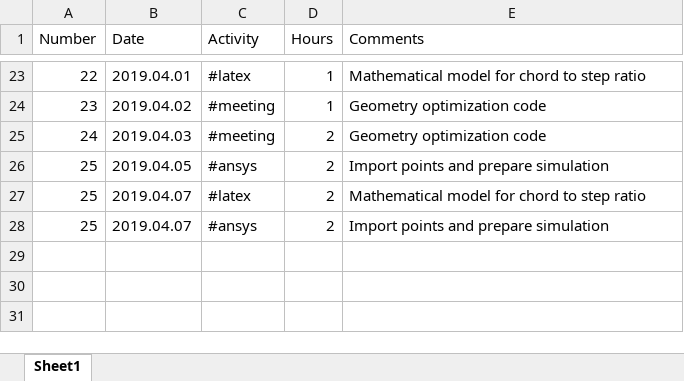
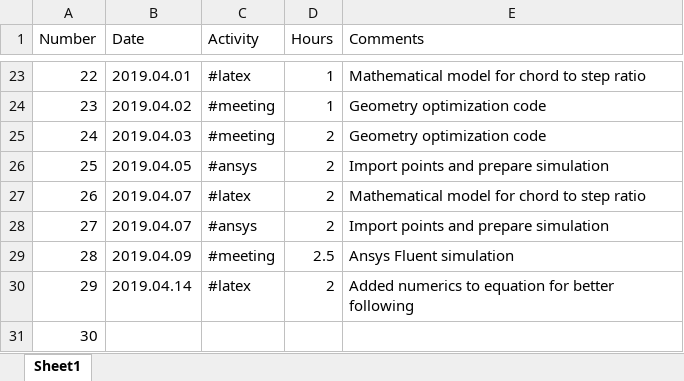
Before and after one commit to nemet3D/Master-s-Thesis---UPT, an Excel workbook: docs/Hours.xlsx, sheet Sheet1, drawn as a sheet; only a part is shown, gaps mark what is left out; values as stored, in another font and other column widths than the file's, no borders; the diff names each change by its address in the sheet, - before the commit and + after, or states it on an @@ line.

Commit message:
Update variables replaced by values.
Update variables replaced by values.

```diff
--- a/docs/Hours.xlsx (sheet Sheet1)
+++ b/docs/Hours.xlsx (sheet Sheet1)
-A27 (Number): 25
+A27 (Number): 26
-A28 (Number): 25
+A28 (Number): 27
+row 29: 28 | 2019.04.09 | #meeting | 2.5 | Ansys Fluent simulation
+row 30: 29 | 2019.04.14 | #latex | 2 | Added numerics to equation for better following
+row 31: 30
```
Also changed, not shown: 1 other file.
